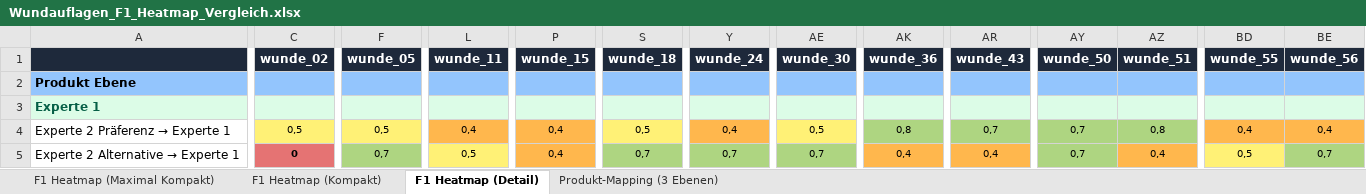
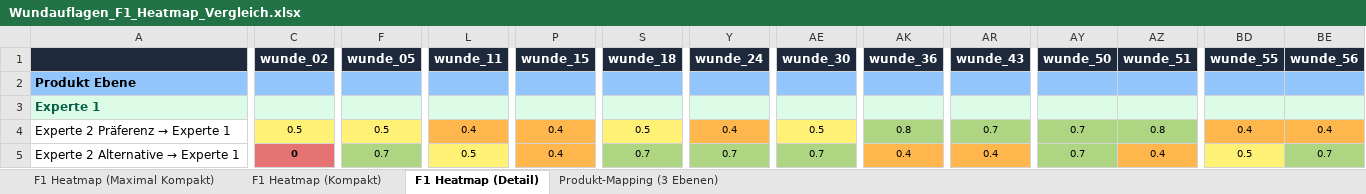
Before and after one commit to code-mert/masterarbeitmodell, an Excel workbook: exports/Wundauflagen_F1_Heatmap_Vergleich.xlsx, sheet F1 Heatmap (Detail), drawn as a sheet; only a part is shown, gaps mark what is left out; values as stored, in another font and other column widths than the file's, no borders; the diff covers the shown part only; the diff names each change by its address in the sheet, - before the commit and + after, or states it on an @@ line.

Commit message:
feat: export extensive medical normalization mapping documentation and generate additional heatmap visualization assets

```diff
--- a/exports/Wundauflagen_F1_Heatmap_Vergleich.xlsx (sheet F1 Heatmap (Detail))
+++ b/exports/Wundauflagen_F1_Heatmap_Vergleich.xlsx (sheet F1 Heatmap (Detail))
-C4 (wunde_02): 0,5
+C4 (wunde_02): 0.5
-F4 (wunde_05): 0,5
+F4 (wunde_05): 0.5
-L4 (wunde_11): 0,4
+L4 (wunde_11): 0.4
-P4:P5 (wunde_15): 0,4
+P4:P5 (wunde_15): 0.4
-S4 (wunde_18): 0,5
+S4 (wunde_18): 0.5
-Y4 (wunde_24): 0,4
+Y4 (wunde_24): 0.4
-AE4 (wunde_30): 0,5
+AE4 (wunde_30): 0.5
-AK4 (wunde_36): 0,8
+AK4 (wunde_36): 0.8
-AR4 (wunde_43): 0,7
+AR4 (wunde_43): 0.7
-AY4:AY5 (wunde_50): 0,7
+AY4:AY5 (wunde_50): 0.7
-AZ4 (wunde_51): 0,8
+AZ4 (wunde_51): 0.8
-BD4 (wunde_55): 0,4
+BD4 (wunde_55): 0.4
-BE4 (wunde_56): 0,4
+BE4 (wunde_56): 0.4
-F5 (wunde_05): 0,7
+F5 (wunde_05): 0.7
-L5 (wunde_11): 0,5
+L5 (wunde_11): 0.5
-S5 (wunde_18): 0,7
+S5 (wunde_18): 0.7
-Y5 (wunde_24): 0,7
+Y5 (wunde_24): 0.7
-AE5 (wunde_30): 0,7
+AE5 (wunde_30): 0.7
-AK5 (wunde_36): 0,4
+AK5 (wunde_36): 0.4
-AR5 (wunde_43): 0,4
+AR5 (wunde_43): 0.4
-AZ5 (wunde_51): 0,4
+AZ5 (wunde_51): 0.4
-BD5 (wunde_55): 0,5
+BD5 (wunde_55): 0.5
-BE5 (wunde_56): 0,7
+BE5 (wunde_56): 0.7
```
Also changed, not shown: 745 edited cells elsewhere in this sheet, sheet F1 Heatmap (Kompakt), sheet F1 Heatmap (Maximal Kompakt), exports/NursIT_Allgemeine_Verbandsklassen.xlsx, 33 other files.
